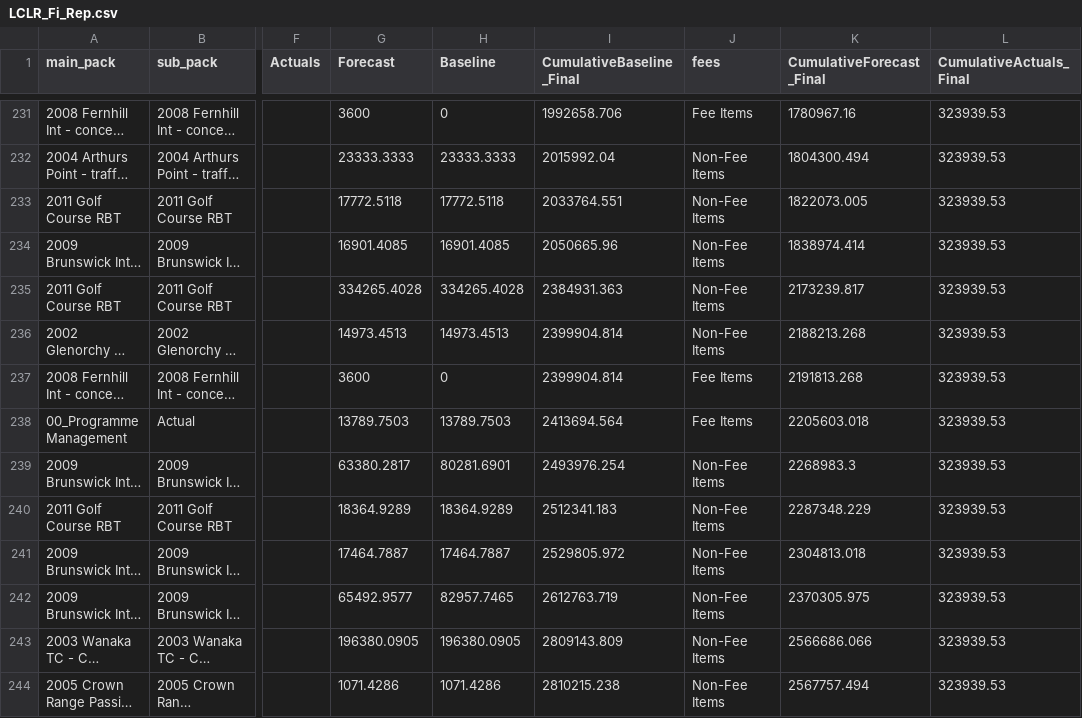
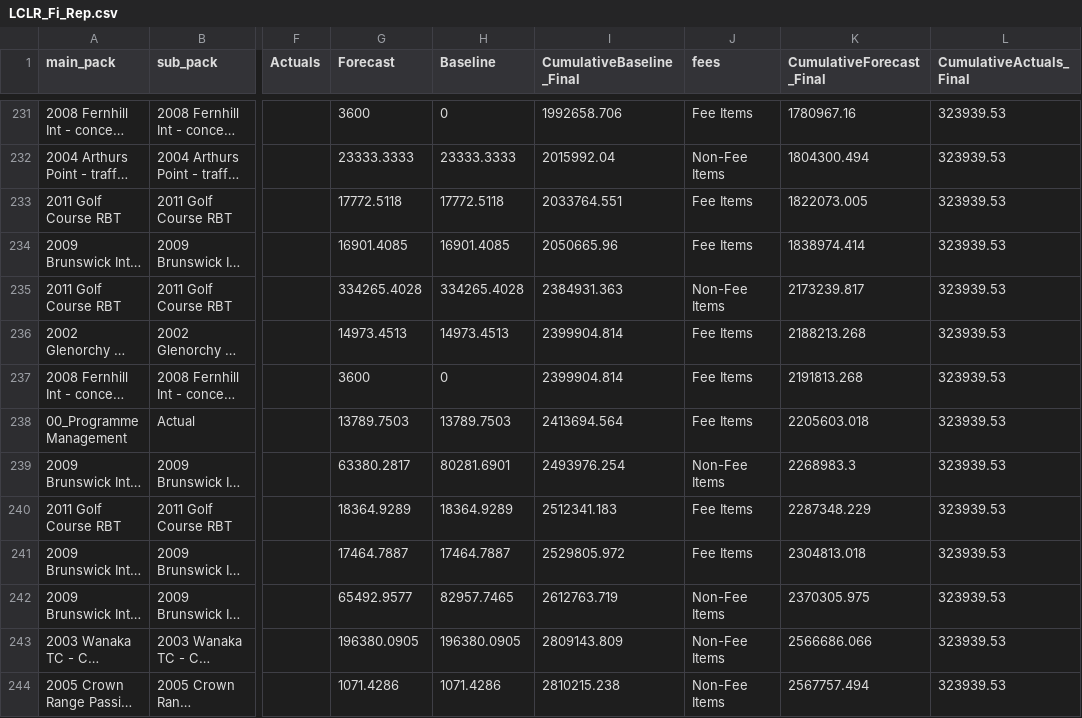
Before and after one commit to lclr-stantec/reporting, a CSV file: LCLR_Fi_Rep.csv, drawn as a sheet; only a part is shown, gaps mark what is left out; long unchanged cells end in …; the diff covers the shown part only; the diff names each change by its address in the sheet, - before the commit and + after, or states it on an @@ line.

Commit message:
Add files via upload

```diff
--- a/LCLR_Fi_Rep.csv
+++ b/LCLR_Fi_Rep.csv
-J233:J234 (fees): Non-Fee Items
+J233:J234 (fees): Fee Items
-J236 (fees): Non-Fee Items
+J236 (fees): Fee Items
-J240:J241 (fees): Non-Fee Items
+J240:J241 (fees): Fee Items
```
Also changed, not shown: 36 edited cells elsewhere in this file.
